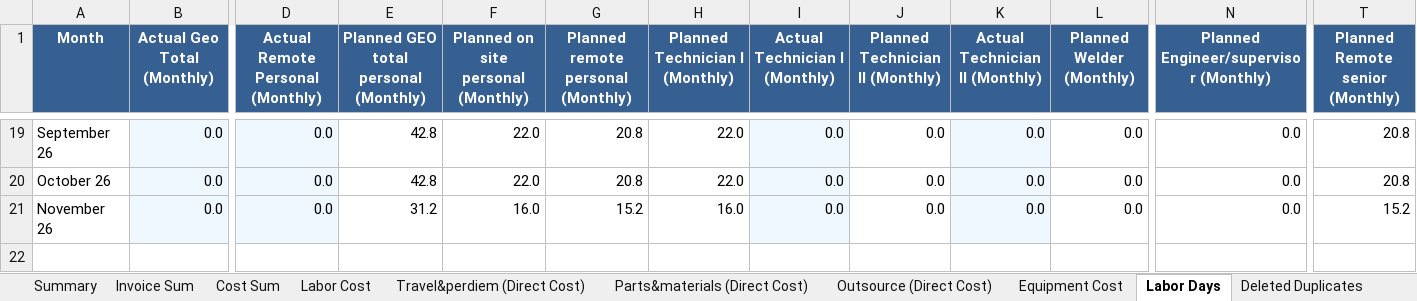
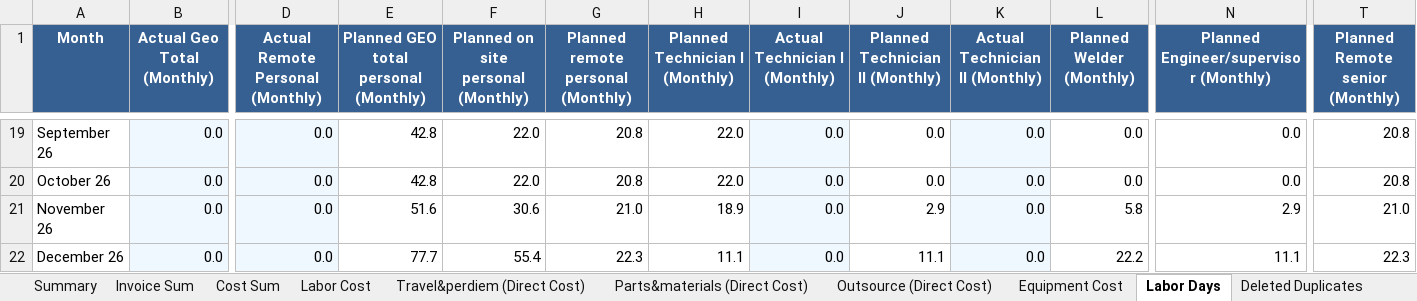
Before and after one commit to xiaosongchen1977/geo-project-tracker-sanjose2025.com, an Excel workbook: cost_tracking_summary.xlsx, sheet Labor Days, drawn as a sheet; only a part is shown, gaps mark what is left out; values as stored, in another font and other column widths than the file's, no borders; rows hold the shown columns only; the diff covers the shown part only; the diff names each change by its address in the sheet, - before the commit and + after, or states it on an @@ line.

```diff
--- a/cost_tracking_summary.xlsx (sheet Labor Days)
+++ b/cost_tracking_summary.xlsx (sheet Labor Days)
-E21: 31.2
+E21: 51.6
-F21: 16.0
+F21: 30.6
-G21: 15.2
+G21: 21.0
-H21 (Planned Technician I (Monthly)): 16.0
+H21 (Planned Technician I (Monthly)): 18.9
-J21 (Planned Technician II (Monthly)): 0.0
+J21 (Planned Technician II (Monthly)): 2.9
-L21 (Planned Welder (Monthly)): 0.0
+L21 (Planned Welder (Monthly)): 5.8
-N21: 0.0
+N21: 2.9
-T21 (Planned Remote senior (Monthly)): 15.2
+T21 (Planned Remote senior (Monthly)): 21.0
+row 22: December 26 | 0.0 | 0.0 | 77.7 | 55.4 | 22.3 | 11.1 | 0.0 | 11.1 | 0.0 | 22.2 | 11.1 | 22.3
```
Also changed, not shown: 26 edited cells elsewhere in this sheet, sheet Invoice Sum, sheet Outsource (Direct Cost), sheet Travel&perdiem (Direct Cost), sheet Cost Sum, sheet Labor Cost, sheet Parts&materials (Direct Cost), 2 more sheets.
